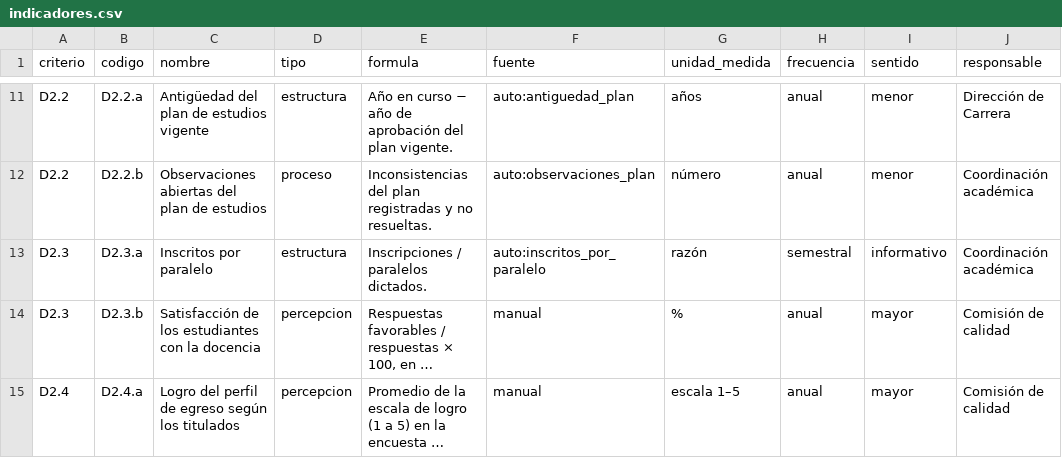
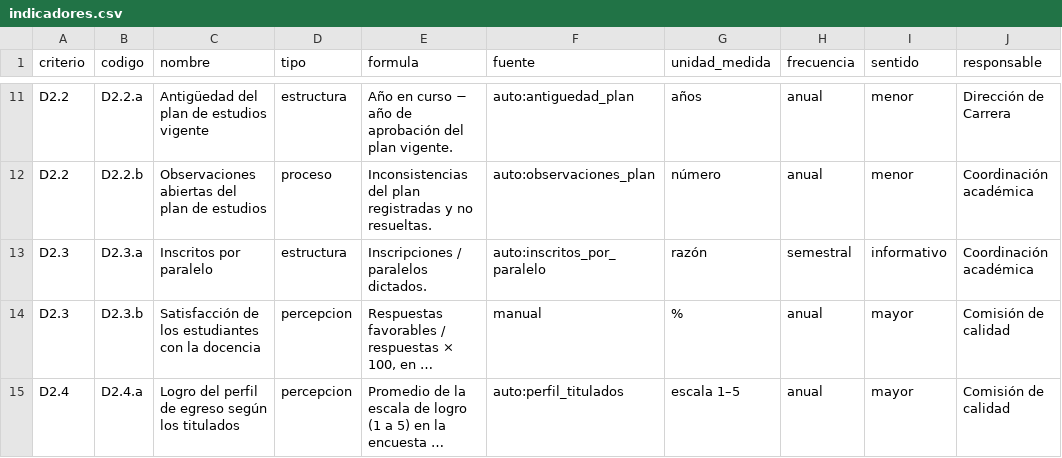
Before and after one commit to manumath/tau, a CSV file: datos/calidad/marco-carrera/indicadores.csv, drawn as a sheet; only a part is shown, gaps mark what is left out; long unchanged cells end in …; the diff covers the shown part only; the diff names each change by its address in the sheet, - before the commit and + after, or states it on an @@ line.

```diff
--- a/datos/calidad/marco-carrera/indicadores.csv
+++ b/datos/calidad/marco-carrera/indicadores.csv
-F15 (fuente): manual
+F15 (fuente): auto:perfil_titulados
```
Also changed, not shown: 5 edited cells elsewhere in this file, 39 other files.
